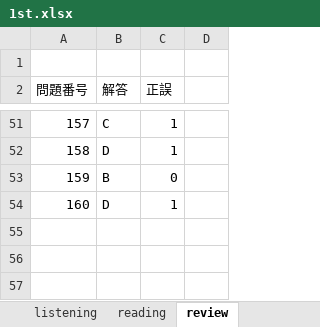
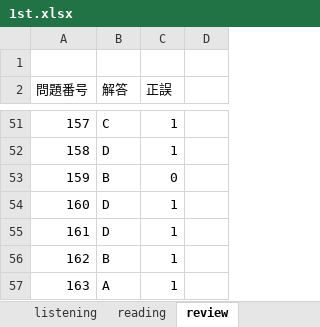
Before and after one commit to Shinichi0713/english-study, an Excel workbook: l_r/1st.xlsx, sheet review, drawn as a sheet; only a part is shown, gaps mark what is left out; values as stored, in another font and other column widths than the file's, no borders; the diff names each change by its address in the sheet, - before the commit and + after, or states it on an @@ line.

Commit message:
up

```diff
--- a/l_r/1st.xlsx (sheet review)
+++ b/l_r/1st.xlsx (sheet review)
+row 55: 161 | D | 1
+row 56: 162 | B | 1
+row 57: 163 | A | 1
```
